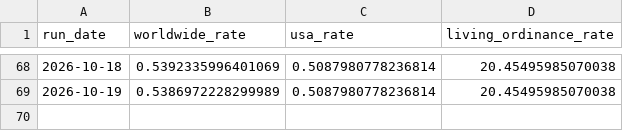
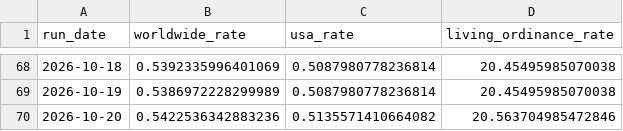
Before and after one commit to templestats/church-stats, a CSV file: temple_attendance_output/historical_summary.csv, drawn as a sheet; only a part is shown, gaps mark what is left out; the diff names each change by its address in the sheet, - before the commit and + after, or states it on an @@ line.

```diff
--- a/temple_attendance_output/historical_summary.csv
+++ b/temple_attendance_output/historical_summary.csv
+row 70: 2026-10-20 | 0.5422536342883236 | 0.5135571410664082 | 20.563704985472846
```
Also changed, not shown: temple_attendance_output/datawrapper_countries.csv, temple_attendance_output/datawrapper_us.csv, 3 other files.
